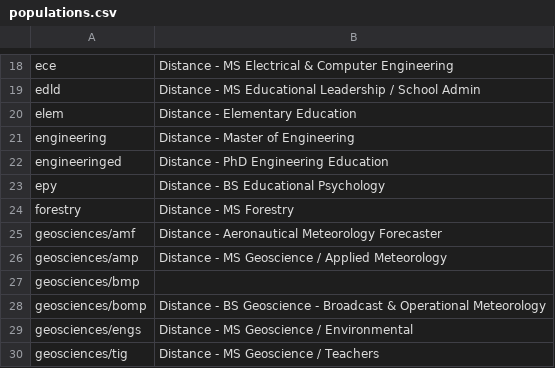
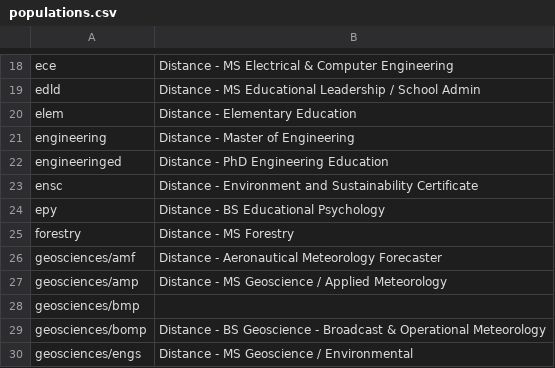
Before and after one commit to oretoise/slate, a CSV file: scripts/populations.csv, drawn as a sheet; only a part is shown, gaps mark what is left out; the shorter side is filled out with more unchanged rows; the diff names each change by its address in the sheet, - before the commit and + after, or states it on an @@ line.

Commit message:
Add ENSC population

```diff
--- a/scripts/populations.csv
+++ b/scripts/populations.csv
+row 23: ensc | Distance - Environment and Sustainability Certificate
```
